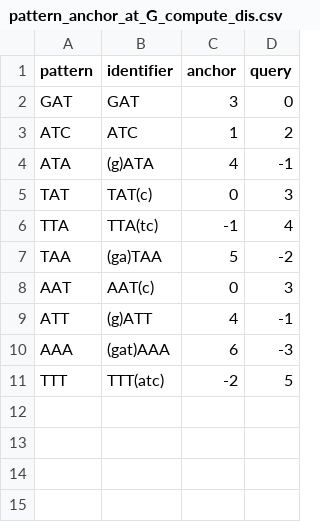
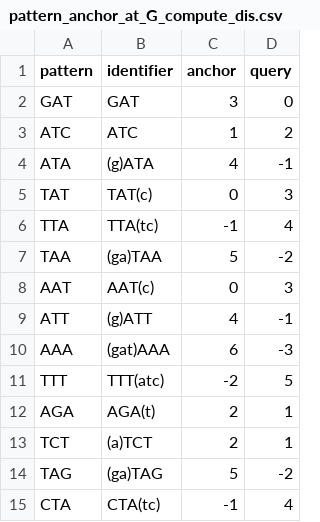
Before and after one commit to sysunn/siyu_daily_update, a CSV file: February_2024/pattern_anchor_at_G_compute_dis.csv, drawn as a sheet.

Commit message:
Update pattern_anchor_at_G_compute_dis.csv

```diff
--- a/February_2024/pattern_anchor_at_G_compute_dis.csv
+++ b/February_2024/pattern_anchor_at_G_compute_dis.csv
@@ -11 +11,5 @@ AAA,(gat)AAA,6,-3
 TTT,TTT(atc),-2,5
+AGA,AGA(t),2,1
+TCT,(a)TCT,2,1
+TAG,(ga)TAG,5,-2
+CTA,CTA(tc),-1,4
```
